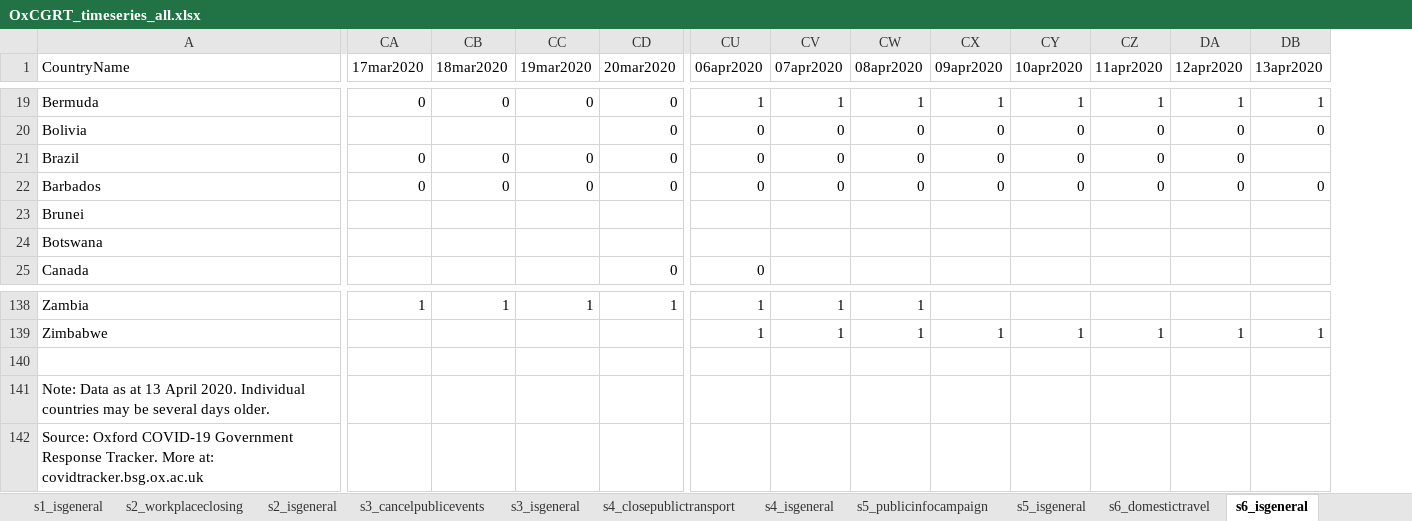
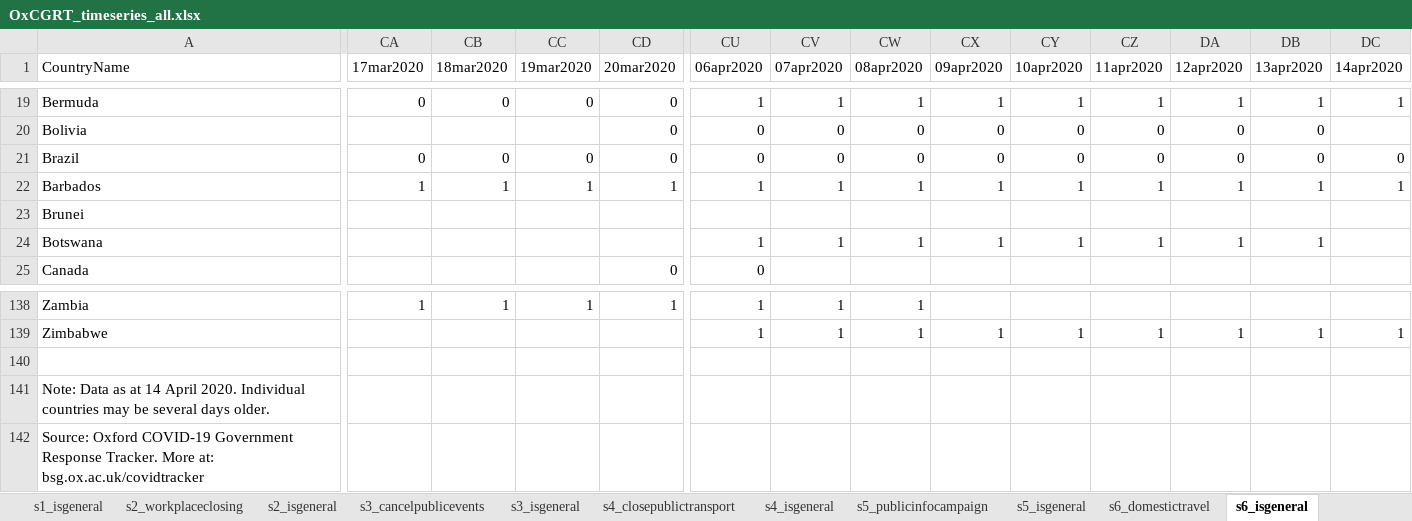
Before and after one commit to OxCGRT/covid-policy-tracker, an Excel workbook: data/timeseries/OxCGRT_timeseries_all.xlsx, sheet s6_isgeneral, drawn as a sheet; only a part is shown, gaps mark what is left out; values as stored, in another font and other column widths than the file's, no borders; the diff covers the shown part only; the diff names each change by its address in the sheet, - before the commit and + after, or states it on an @@ line.

```diff
--- a/data/timeseries/OxCGRT_timeseries_all.xlsx (sheet s6_isgeneral)
+++ b/data/timeseries/OxCGRT_timeseries_all.xlsx (sheet s6_isgeneral)
+column DC (14apr2020), rows 19-22: 1 |  | 0 | 1; row 139: 1
-DB21 (13apr2020): (empty)
+DB21 (13apr2020): 0
-CA22 (17mar2020): 0
+CA22 (17mar2020): 1
-CB22 (18mar2020): 0
+CB22 (18mar2020): 1
-CC22 (19mar2020): 0
+CC22 (19mar2020): 1
-CD22 (20mar2020): 0
+CD22 (20mar2020): 1
-CU22 (06apr2020): 0
+CU22 (06apr2020): 1
-CV22 (07apr2020): 0
+CV22 (07apr2020): 1
-CW22 (08apr2020): 0
+CW22 (08apr2020): 1
-CX22 (09apr2020): 0
+CX22 (09apr2020): 1
-CY22 (10apr2020): 0
+CY22 (10apr2020): 1
-CZ22 (11apr2020): 0
+CZ22 (11apr2020): 1
-DA22 (12apr2020): 0
+DA22 (12apr2020): 1
-DB22 (13apr2020): 0
+DB22 (13apr2020): 1
-CU24 (06apr2020): (empty)
+CU24 (06apr2020): 1
-CV24 (07apr2020): (empty)
+CV24 (07apr2020): 1
-CW24 (08apr2020): (empty)
+CW24 (08apr2020): 1
-CX24 (09apr2020): (empty)
+CX24 (09apr2020): 1
-CY24 (10apr2020): (empty)
+CY24 (10apr2020): 1
-CZ24 (11apr2020): (empty)
+CZ24 (11apr2020): 1
-DA24 (12apr2020): (empty)
+DA24 (12apr2020): 1
-DB24 (13apr2020): (empty)
+DB24 (13apr2020): 1
-A141 (CountryName): …as at 13 April 2020.…
+A141 (CountryName): …as at 14 April 2020.…
-A142 (CountryName): …More at: covidtracker.bsg.ox.ac.uk
+A142 (CountryName): …More at: bsg.ox.ac.uk/covidtracker
```
Also changed, not shown: 24 edited cells elsewhere in this sheet, sheet s5_isgeneral, sheet stringencyindex, sheet s5_publicinfocampaign, sheet s7_internationaltravel, sheet s12_testingframework, sheet confirmedcases, 11 more sheets, 21 other files.
